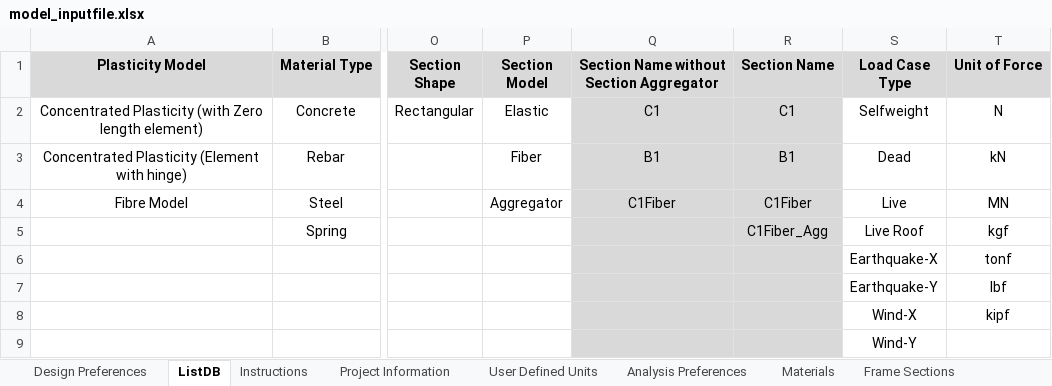
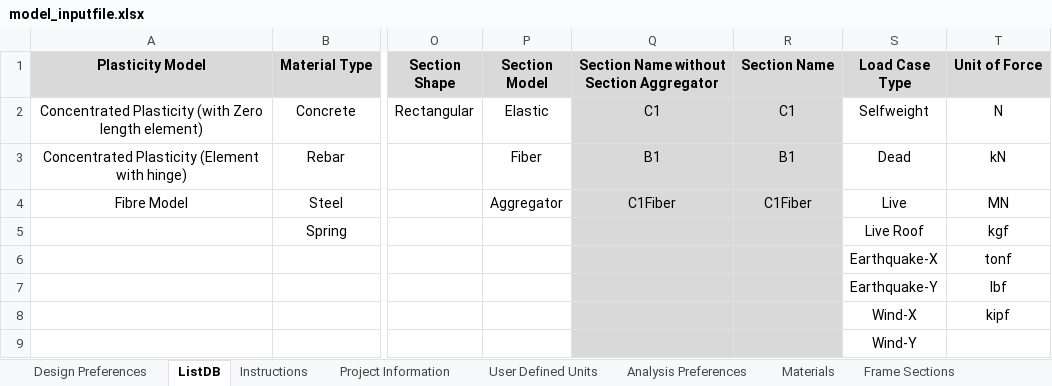
Before and after one commit to jwiciardo/SadProPy, an Excel workbook: src/sadpropy/model_inputfile.xlsx, sheet ListDB, drawn as a sheet; only a part is shown, gaps mark what is left out; values as stored, in another font and other column widths than the file's, no borders; the diff names each change by its address in the sheet, - before the commit and + after, or states it on an @@ line.

```diff
--- a/src/sadpropy/model_inputfile.xlsx (sheet ListDB)
+++ b/src/sadpropy/model_inputfile.xlsx (sheet ListDB)
-R5 (Section Name): C1Fiber_Agg
+R5 (Section Name): (empty)
```
Also changed, not shown: sheet Frame Sections, sheet Materials, 9 other files.
